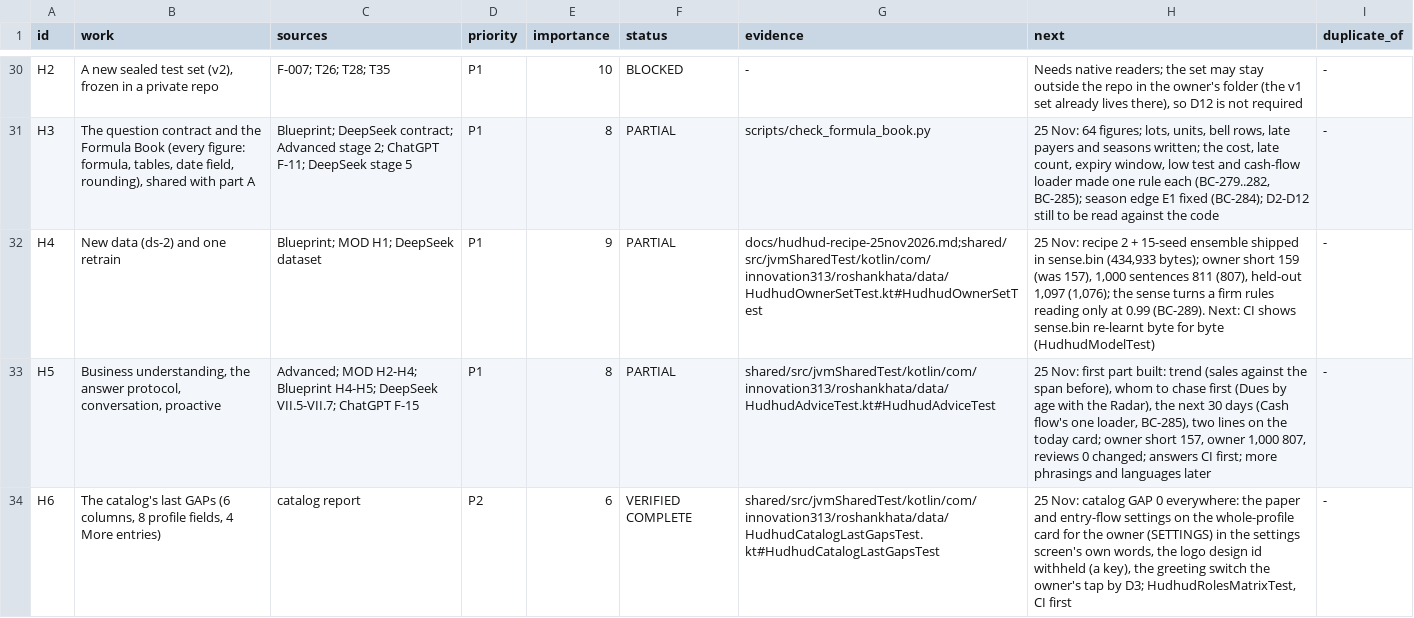
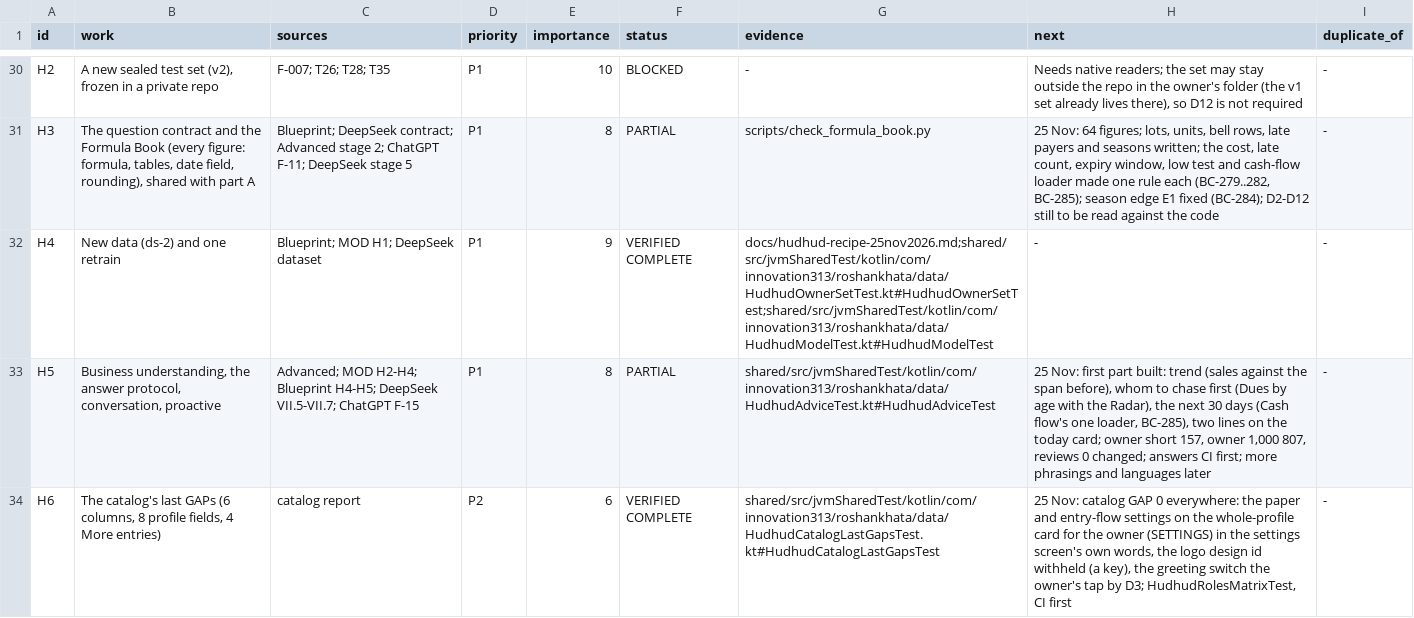
Before and after one commit to aliehtisham052-dotcom/RoshanKhata, a TSV file: docs/work-status.tsv, drawn as a sheet; only a part is shown, gaps mark what is left out.

```diff
--- a/docs/work-status.tsv
+++ b/docs/work-status.tsv
@@ -31,3 +31,3 @@ H2	A new sealed test set (v2), frozen in a private repo	F-007; T26; T28; T35	P1
 H3	The question contract and the Formula Book (every figure: formula, tables, date field, rounding), shared with part A	Blueprint; DeepSeek contract; Advanced stage 2; ChatGPT F-11; DeepSeek stage 5	P1	8	PARTIAL	scripts/check_formula_book.py	25 Nov: 64 figures; lots, units, bell rows, late payers and seasons written; the cost, late count, expiry window, low test and cash-flow loader made one rule each (BC-279..282, BC-285); season edge E1 fixed (BC-284); D2-D12 still to be read against the code	-
-H4	New data (ds-2) and one retrain	Blueprint; MOD H1; DeepSeek dataset	P1	9	PARTIAL	docs/hudhud-recipe-25nov2026.md;shared/src/jvmSharedTest/kotlin/com/innovation313/roshankhata/data/HudhudOwnerSetTest.kt#HudhudOwnerSetTest	25 Nov: recipe 2 + 15-seed ensemble shipped in sense.bin (434,933 bytes); owner short 159 (was 157), 1,000 sentences 811 (807), held-out 1,097 (1,076); the sense turns a firm rules reading only at 0.99 (BC-289). Next: CI shows sense.bin re-learnt byte for byte (HudhudModelTest)	-
+H4	New data (ds-2) and one retrain	Blueprint; MOD H1; DeepSeek dataset	P1	9	VERIFIED COMPLETE	docs/hudhud-recipe-25nov2026.md;shared/src/jvmSharedTest/kotlin/com/innovation313/roshankhata/data/HudhudOwnerSetTest.kt#HudhudOwnerSetTest;shared/src/jvmSharedTest/kotlin/com/innovation313/roshankhata/data/HudhudModelTest.kt#HudhudModelTest	-	-
 H5	Business understanding, the answer protocol, conversation, proactive	Advanced; MOD H2-H4; Blueprint H4-H5; DeepSeek VII.5-VII.7; ChatGPT F-15	P1	8	PARTIAL	shared/src/jvmSharedTest/kotlin/com/innovation313/roshankhata/data/HudhudAdviceTest.kt#HudhudAdviceTest	25 Nov: first part built: trend (sales against the span before), whom to chase first (Dues by age with the Radar), the next 30 days (Cash flow's one loader, BC-285), two lines on the today card; owner short 157, owner 1,000 807, reviews 0 changed; answers CI first; more phrasings and languages later	-
```
